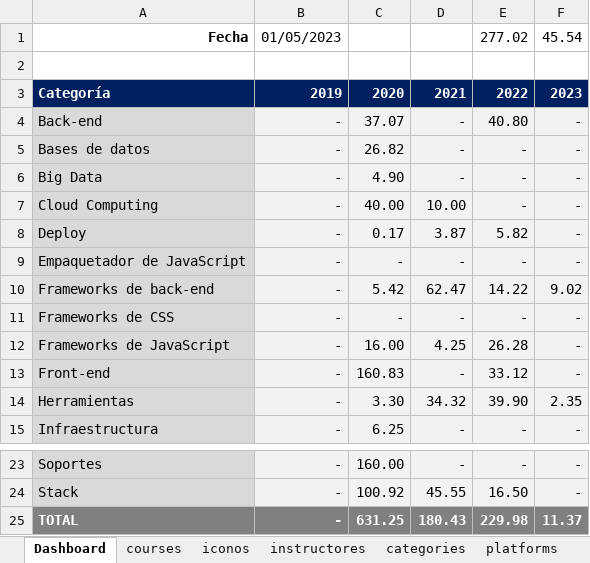
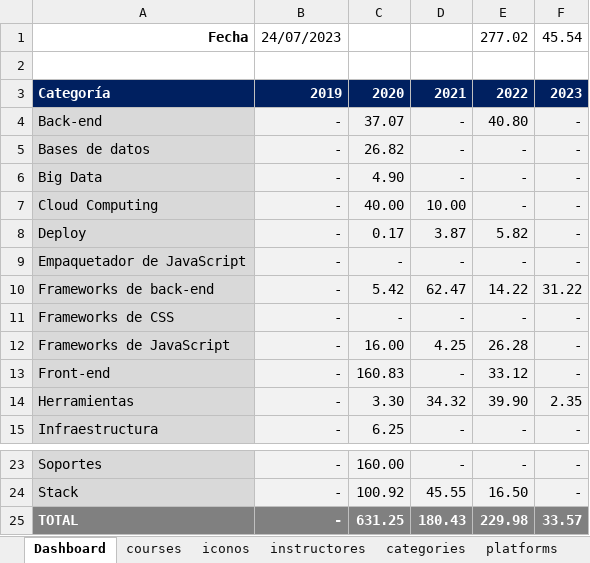
Before and after one commit to petrix12/cvpetrix2022, an Excel workbook: 00soportes/Ruta Desarrollo Web.xlsx, sheet Dashboard, drawn as a sheet; only a part is shown, gaps mark what is left out; values as stored, in another font and other column widths than the file's, no borders; the diff names each change by its address in the sheet, - before the commit and + after, or states it on an @@ line.

```diff
--- a/00soportes/Ruta Desarrollo Web.xlsx (sheet Dashboard)
+++ b/00soportes/Ruta Desarrollo Web.xlsx (sheet Dashboard)
-B1: 01/05/2023
+B1: 24/07/2023
-F10: 9.02
+F10: 31.22
-F25: 11.37
+F25: 33.57
```
Also changed, not shown: sheet courses, hidden cells, 00soportes/Tiempos.xlsx, 1 other file.
